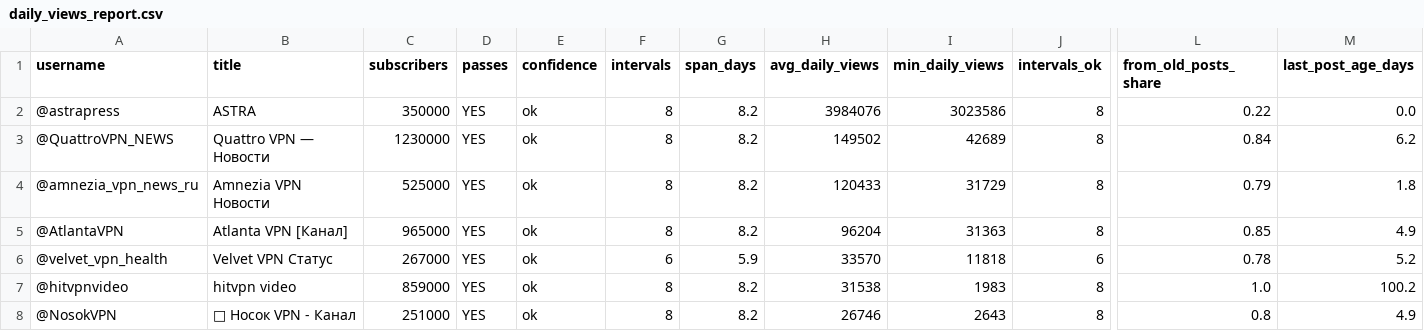
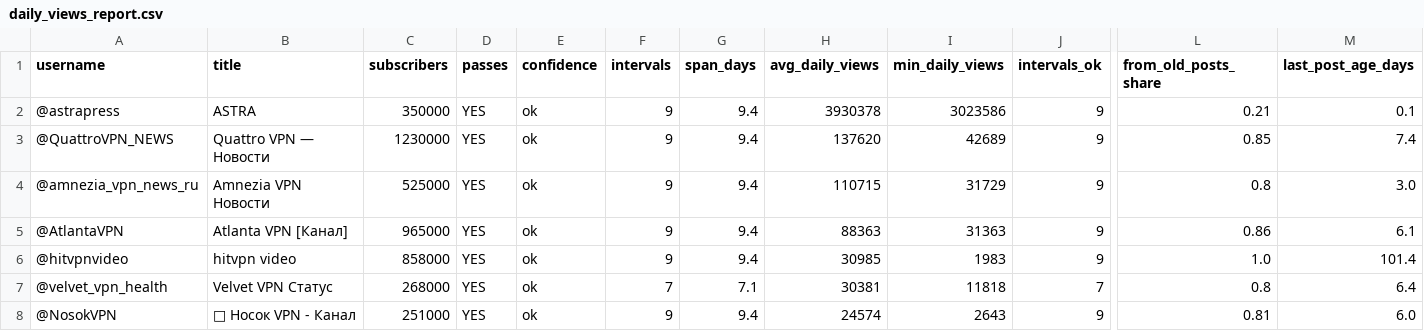
Before and after one commit to ghasan00000000-eng/data-snapshots, a CSV file: daily_views_report.csv, drawn as a sheet; only a part is shown, gaps mark what is left out; removed rows and columns are numbered as before the commit, all else as after; rows hold the shown columns only; the diff covers the shown part only; the diff names each change by its address in the sheet, - before the commit and + after, or states it on an @@ line.

```diff
--- a/daily_views_report.csv
+++ b/daily_views_report.csv
-F2:F5 (intervals): 8
+F2:F5 (intervals): 9
-G2:G5 (span_days): 8.2
+G2:G5 (span_days): 9.4
-H2 (avg_daily_views): 3984076
+H2 (avg_daily_views): 3930378
-J2:J5 (intervals_ok): 8
+J2:J5 (intervals_ok): 9
-L2 (from_old_posts_share): 0.22
+L2 (from_old_posts_share): 0.21
-M2 (last_post_age_days): 0.0
+M2 (last_post_age_days): 0.1
-H3 (avg_daily_views): 149502
+H3 (avg_daily_views): 137620
-L3 (from_old_posts_share): 0.84
+L3 (from_old_posts_share): 0.85
-M3 (last_post_age_days): 6.2
+M3 (last_post_age_days): 7.4
-H4 (avg_daily_views): 120433
+H4 (avg_daily_views): 110715
-L4 (from_old_posts_share): 0.79
+L4 (from_old_posts_share): 0.8
-M4 (last_post_age_days): 1.8
+M4 (last_post_age_days): 3.0
-H5 (avg_daily_views): 96204
+H5 (avg_daily_views): 88363
-L5 (from_old_posts_share): 0.85
+L5 (from_old_posts_share): 0.86
-M5 (last_post_age_days): 4.9
+M5 (last_post_age_days): 6.1
-row 6: @velvet_vpn_health | Velvet VPN Статус | 267000 | YES | ok | 6 | 5.9 | 33570 | 11818 | 6 | 0.78 | 5.2
-C6 (subscribers): 859000
+C6 (subscribers): 858000
-F6 (intervals): 8
+F6 (intervals): 9
-G6 (span_days): 8.2
+G6 (span_days): 9.4
-H6 (avg_daily_views): 31538
+H6 (avg_daily_views): 30985
-J6 (intervals_ok): 8
+J6 (intervals_ok): 9
-M6 (last_post_age_days): 100.2
+M6 (last_post_age_days): 101.4
+row 7: @velvet_vpn_health | Velvet VPN Статус | 268000 | YES | ok | 7 | 7.1 | 30381 | 11818 | 7 | 0.8 | 6.4
-F8 (intervals): 8
+F8 (intervals): 9
-G8 (span_days): 8.2
+G8 (span_days): 9.4
-H8 (avg_daily_views): 26746
+H8 (avg_daily_views): 24574
-J8 (intervals_ok): 8
+J8 (intervals_ok): 9
-L8 (from_old_posts_share): 0.8
+L8 (from_old_posts_share): 0.81
-M8 (last_post_age_days): 4.9
+M8 (last_post_age_days): 6.0
```
Also changed, not shown: 24 edited cells elsewhere in this file, 1 other file.
